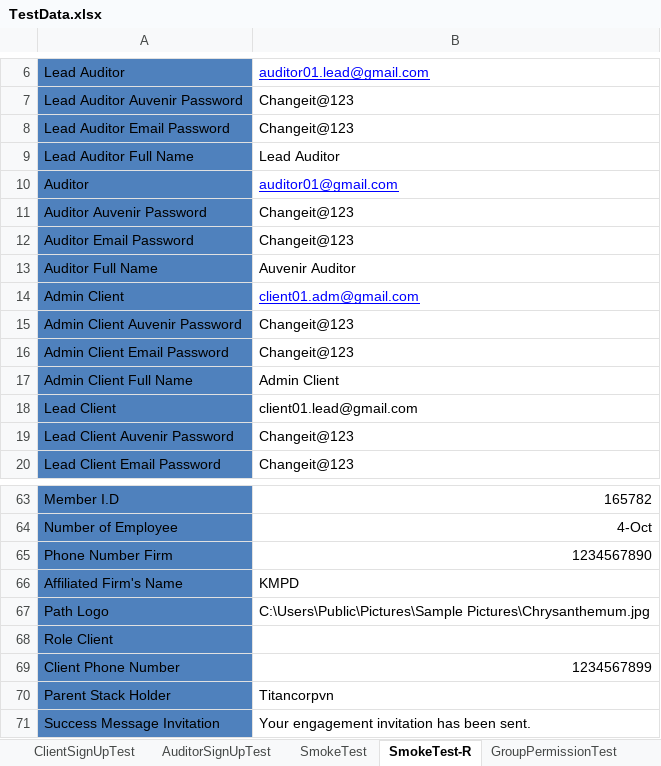
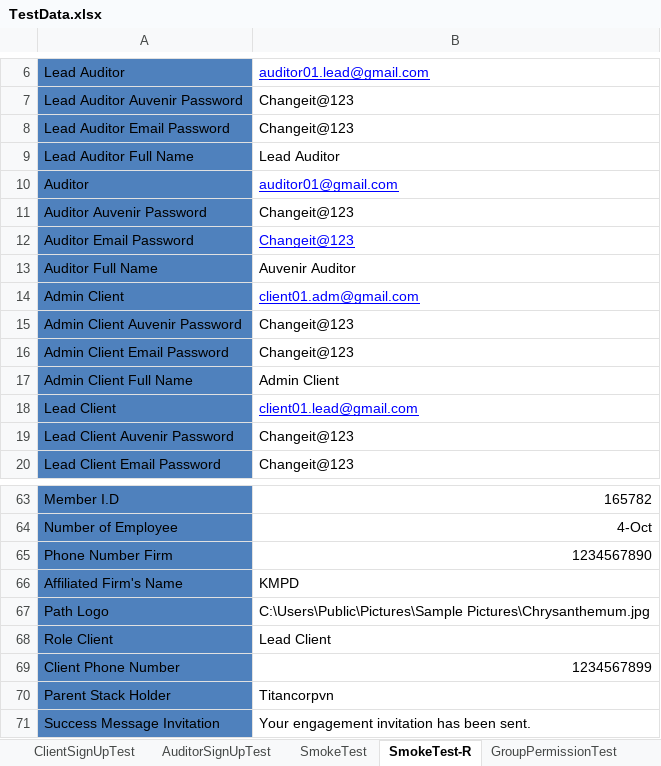
Before and after one commit to duongnguyendr/DataDriven, an Excel workbook: TestData.xlsx, sheet SmokeTest-R, drawn as a sheet; only a part is shown, gaps mark what is left out; values as stored, in another font and other column widths than the file's, no borders; the diff names each change by its address in the sheet, - before the commit and + after, or states it on an @@ line.

Commit message:
fix ClientInviteFlow

```diff
--- a/TestData.xlsx (sheet SmokeTest-R)
+++ b/TestData.xlsx (sheet SmokeTest-R)
@@ B12 underline: off → on, text colour: black → #0000FF @@
@@ B18 underline: off → on, text colour: black → #0000FF @@
-B68: (empty)
+B68: Lead Client
```
Also changed, not shown: 1 other file.
